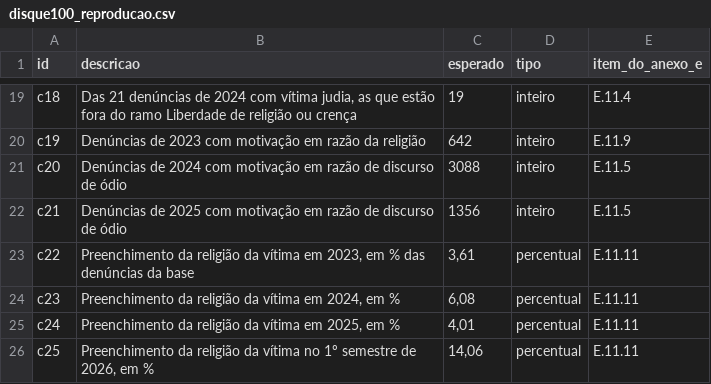
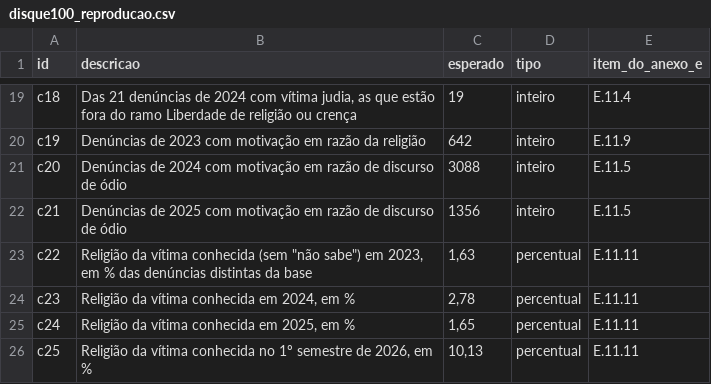
Before and after one commit to aicyberproject/observatorioantissemitismo, a CSV file: data/relatorio-v2/disque100_reproducao.csv, drawn as a sheet; only a part is shown, gaps mark what is left out.

```diff
--- a/data/relatorio-v2/disque100_reproducao.csv
+++ b/data/relatorio-v2/disque100_reproducao.csv
@@ -22,5 +22,5 @@ c20;Denúncias de 2024 com motivação em razão de discurso de ódio;3088;intei
 c21;Denúncias de 2025 com motivação em razão de discurso de ódio;1356;inteiro;E.11.5
-c22;Preenchimento da religião da vítima em 2023, em % das denúncias da base;3,61;percentual;E.11.11
-c23;Preenchimento da religião da vítima em 2024, em %;6,08;percentual;E.11.11
-c24;Preenchimento da religião da vítima em 2025, em %;4,01;percentual;E.11.11
-c25;Preenchimento da religião da vítima no 1º semestre de 2026, em %;14,06;percentual;E.11.11
+c22;Religião da vítima conhecida (sem "não sabe") em 2023, em % das denúncias distintas da base;1,63;percentual;E.11.11
+c23;Religião da vítima conhecida em 2024, em %;2,78;percentual;E.11.11
+c24;Religião da vítima conhecida em 2025, em %;1,65;percentual;E.11.11
+c25;Religião da vítima conhecida no 1º semestre de 2026, em %;10,13;percentual;E.11.11
```
Also changed, not shown: 7 other files.
